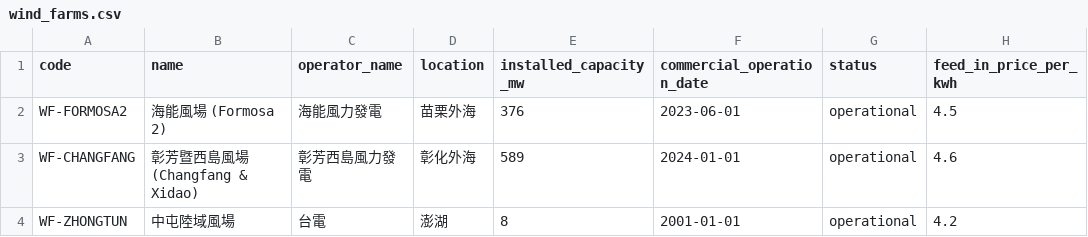
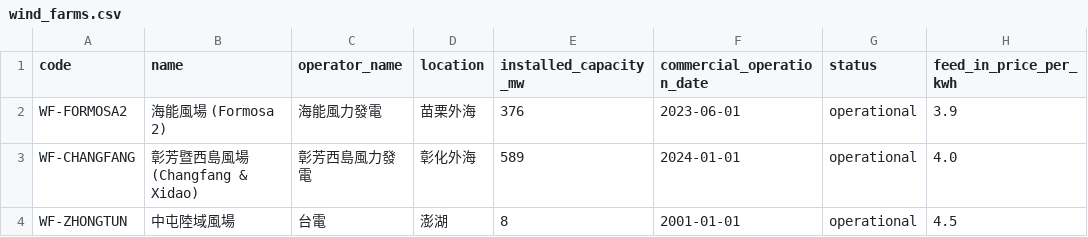
Before and after one commit to goldenyolf/energy-matching-platform, a CSV file: data/sample/wind_farms.csv, drawn as a sheet.

```diff
--- a/data/sample/wind_farms.csv
+++ b/data/sample/wind_farms.csv
@@ -1,4 +1,4 @@
 code,name,operator_name,location,installed_capacity_mw,commercial_operation_date,status,feed_in_price_per_kwh
-WF-FORMOSA2,海能風場 (Formosa 2),海能風力發電,苗栗外海,376,2023-06-01,operational,4.5
-WF-CHANGFANG,彰芳暨西島風場 (Changfang & Xidao),彰芳西島風力發電,彰化外海,589,2024-01-01,operational,4.6
-WF-ZHONGTUN,中屯陸域風場,台電,澎湖,8,2001-01-01,operational,4.2
+WF-FORMOSA2,海能風場 (Formosa 2),海能風力發電,苗栗外海,376,2023-06-01,operational,3.9
+WF-CHANGFANG,彰芳暨西島風場 (Changfang & Xidao),彰芳西島風力發電,彰化外海,589,2024-01-01,operational,4.0
+WF-ZHONGTUN,中屯陸域風場,台電,澎湖,8,2001-01-01,operational,4.5
```
